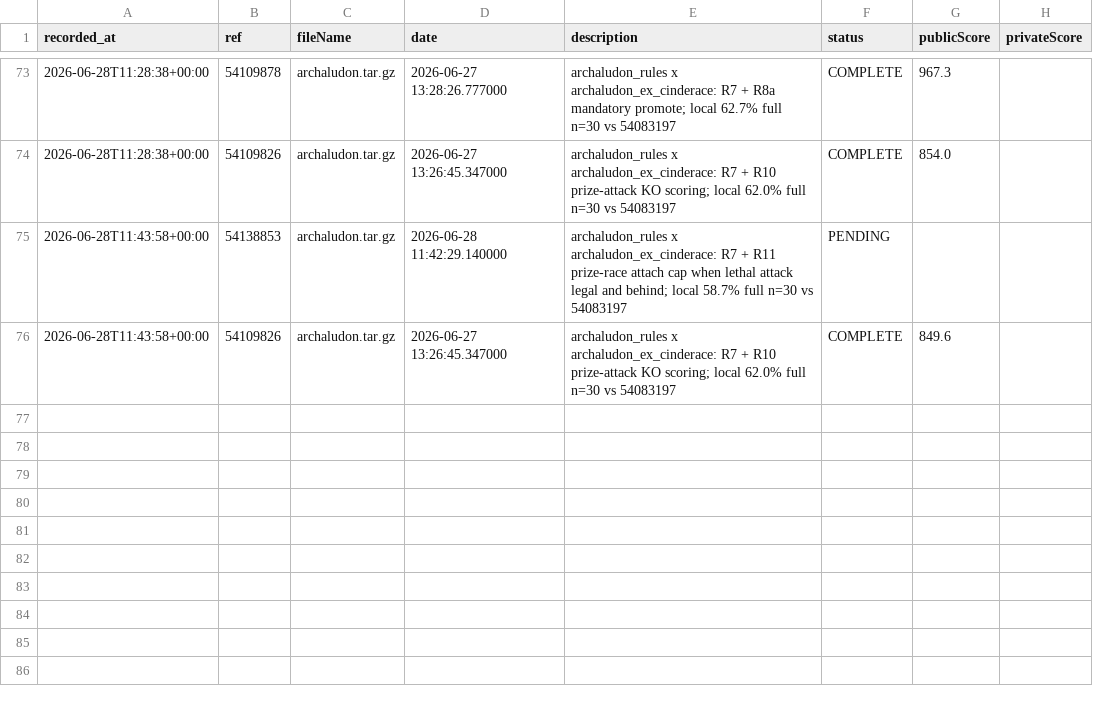
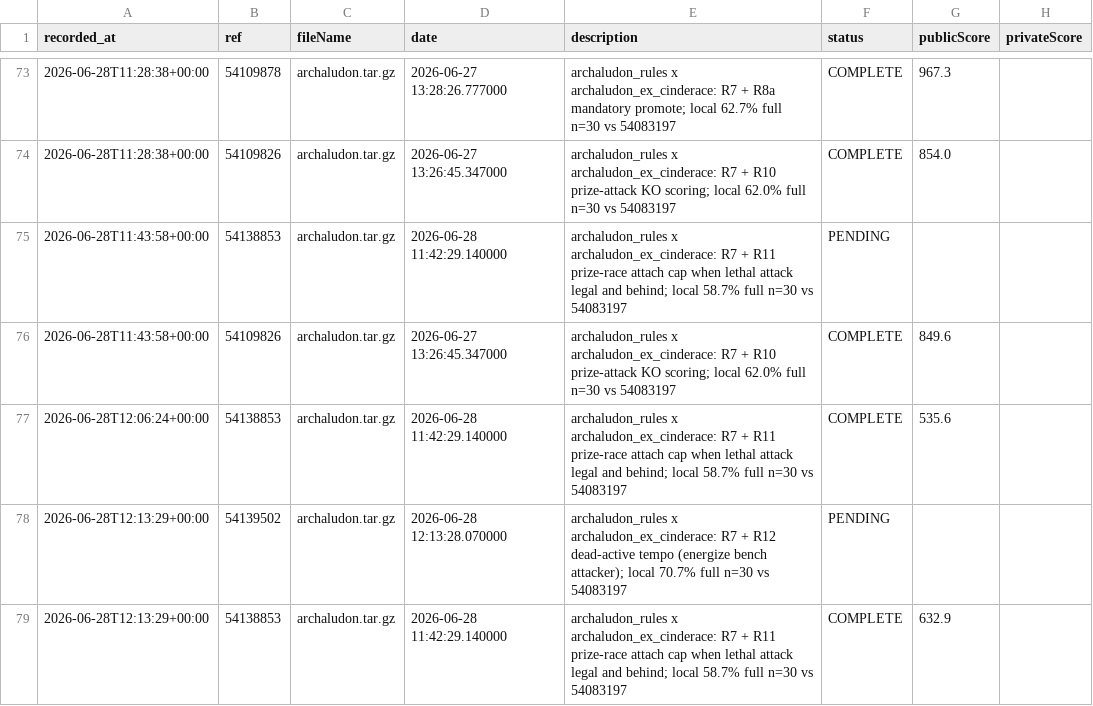
Before and after one commit to chrisyuspithk-bot/PTCG-AI-Battle, a CSV file: report/ladder_history.csv, drawn as a sheet; only a part is shown, gaps mark what is left out; the diff names each change by its address in the sheet, - before the commit and + after, or states it on an @@ line.

```diff
--- a/report/ladder_history.csv
+++ b/report/ladder_history.csv
+row 77: 2026-06-28T12:06:24+00:00 | 54138853 | archaludon.tar.gz | 2026-06-28 11:42:29.140000 | archaludon_rules x archaludon_ex_cinderace: R7 + R11 prize-race attach cap when lethal attack legal and behind; local 58.7% full n=30 vs 54083197 | COMPLETE | 535.6
+row 78: 2026-06-28T12:13:29+00:00 | 54139502 | archaludon.tar.gz | 2026-06-28 12:13:28.070000 | archaludon_rules x archaludon_ex_cinderace: R7 + R12 dead-active tempo (energize bench attacker); local 70.7% full n=30 vs 54083197 | PENDING
+row 79: 2026-06-28T12:13:29+00:00 | 54138853 | archaludon.tar.gz | 2026-06-28 11:42:29.140000 | archaludon_rules x archaludon_ex_cinderace: R7 + R11 prize-race attach cap when lethal attack legal and behind; local 58.7% full n=30 vs 54083197 | COMPLETE | 632.9
```
Also changed, not shown: eval/ladder_log.csv, 9 other files.
